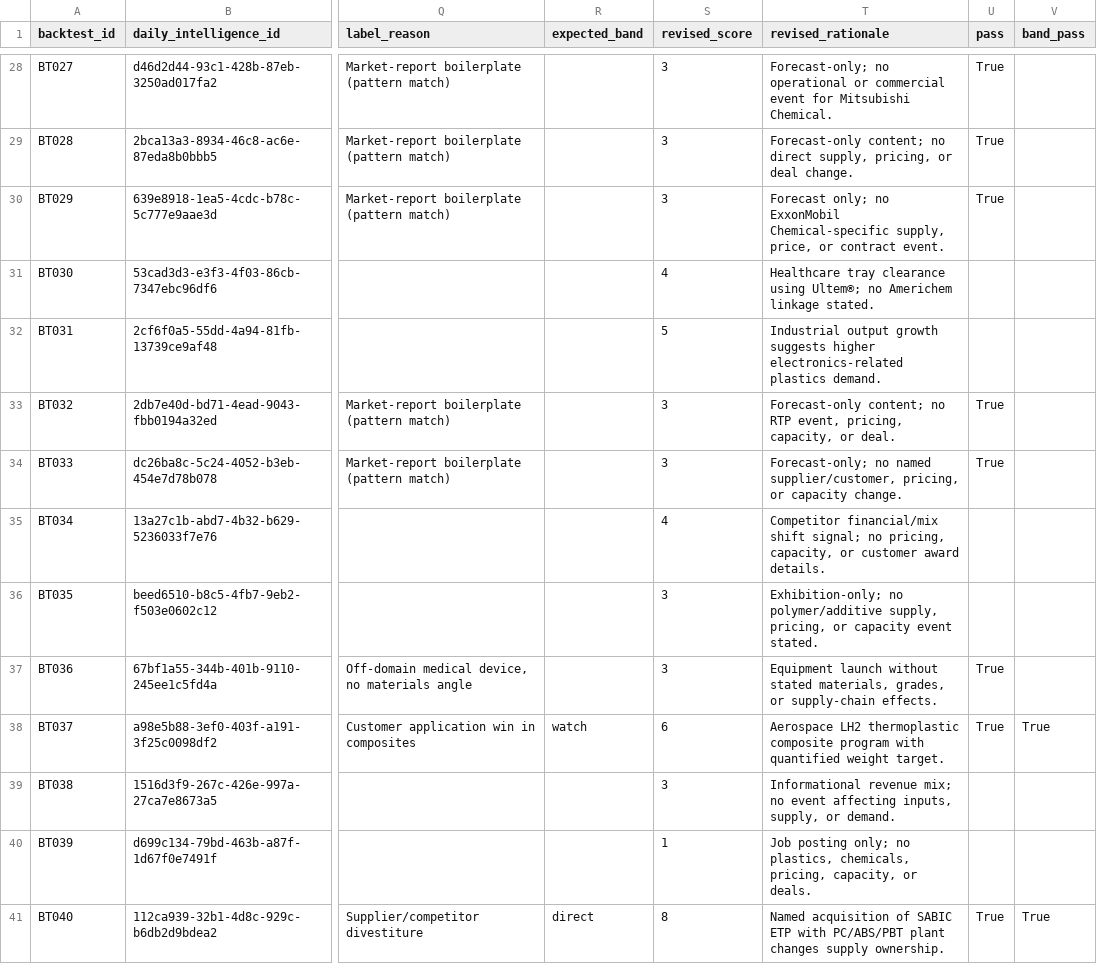
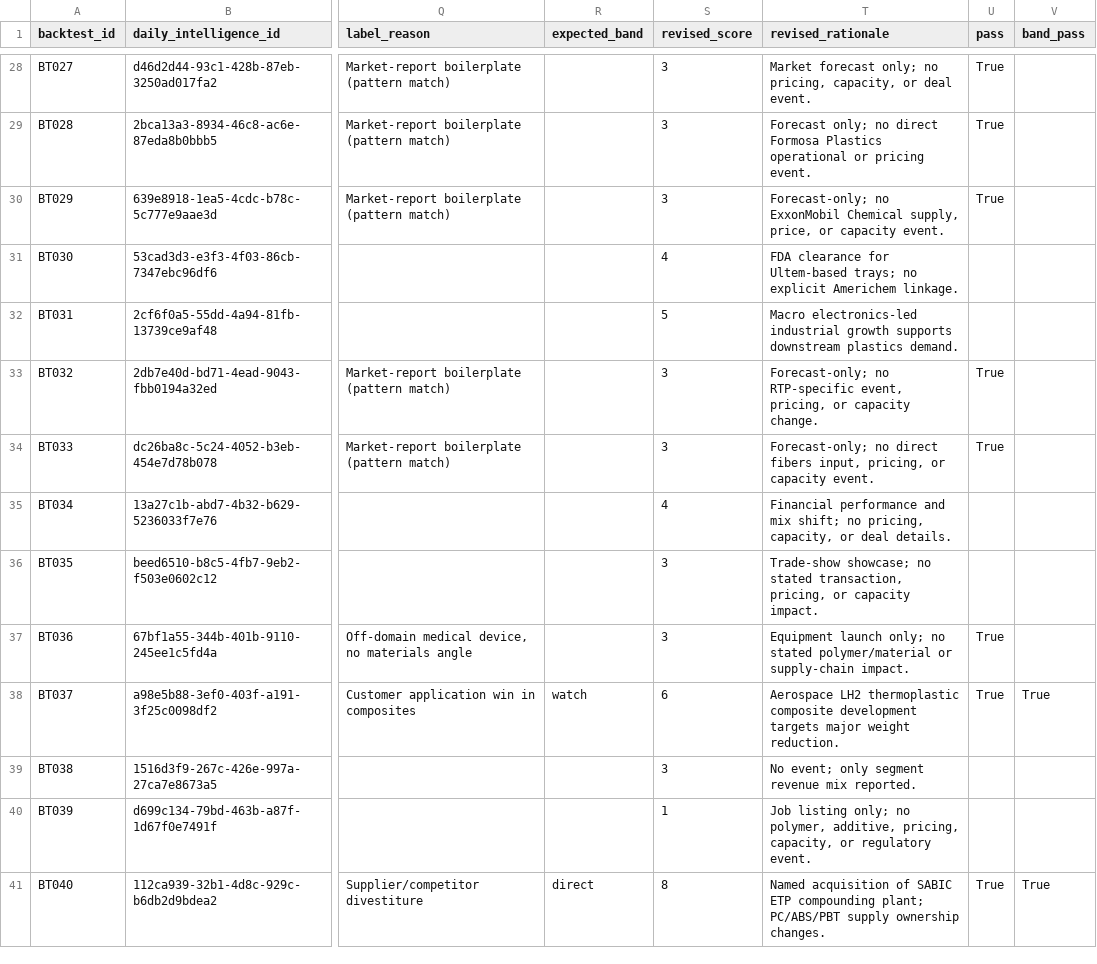
Before and after one commit to Phife726/market-pulse, a CSV file: backtest/market_pulse_scorer_backtest_v2.csv, drawn as a sheet; only a part is shown, gaps mark what is left out; the diff covers the shown part only; the diff names each change by its address in the sheet, - before the commit and + after, or states it on an @@ line.

```diff
--- a/backtest/market_pulse_scorer_backtest_v2.csv
+++ b/backtest/market_pulse_scorer_backtest_v2.csv
-T28 (revised_rationale): Forecast-only; no operational or commercial event for Mitsubishi Chemical.
+T28 (revised_rationale): Market forecast only; no pricing, capacity, or deal event.
-T29 (revised_rationale): Forecast-only content; no direct supply, pricing, or deal change.
+T29 (revised_rationale): Forecast only; no direct Formosa Plastics operational or pricing event.
-T30 (revised_rationale): Forecast only; no ExxonMobil Chemical-specific supply, price, or contract event.
+T30 (revised_rationale): Forecast-only; no ExxonMobil Chemical supply, price, or capacity event.
-T31 (revised_rationale): Healthcare tray clearance using Ultem®; no Americhem linkage stated.
+T31 (revised_rationale): FDA clearance for Ultem-based trays; no explicit Americhem linkage.
-T32 (revised_rationale): Industrial output growth suggests higher electronics-related plastics demand.
+T32 (revised_rationale): Macro electronics-led industrial growth supports downstream plastics demand.
-T33 (revised_rationale): Forecast-only content; no RTP event, pricing, capacity, or deal.
+T33 (revised_rationale): Forecast-only; no RTP-specific event, pricing, or capacity change.
-T34 (revised_rationale): Forecast-only; no named supplier/customer, pricing, or capacity change.
+T34 (revised_rationale): Forecast-only; no direct fibers input, pricing, or capacity event.
-T35 (revised_rationale): Competitor financial/mix shift signal; no pricing, capacity, or customer award details.
+T35 (revised_rationale): Financial performance and mix shift; no pricing, capacity, or deal details.
-T36 (revised_rationale): Exhibition-only; no polymer/additive supply, pricing, or capacity event stated.
+T36 (revised_rationale): Trade-show showcase; no stated transaction, pricing, or capacity impact.
-T37 (revised_rationale): Equipment launch without stated materials, grades, or supply-chain effects.
+T37 (revised_rationale): Equipment launch only; no stated polymer/material or supply-chain impact.
-T38 (revised_rationale): …thermoplastic composite program with quantified weight target.
+T38 (revised_rationale): …thermoplastic composite development targets major weight reduction.
-T39 (revised_rationale): Informational revenue mix; no event affecting inputs, supply, or demand.
+T39 (revised_rationale): No event; only segment revenue mix reported.
-T40 (revised_rationale): Job posting only; no plastics, chemicals, pricing, capacity, or deals.
+T40 (revised_rationale): Job listing only; no polymer, additive, pricing, capacity, or regulatory event.
-T41 (revised_rationale): …SABIC ETP with PC/ABS/PBT plant changes supply ownership.
+T41 (revised_rationale): …SABIC ETP compounding plant; PC/ABS/PBT supply ownership changes.
```
Also changed, not shown: 164 edited cells elsewhere in this file, 3 other files.
